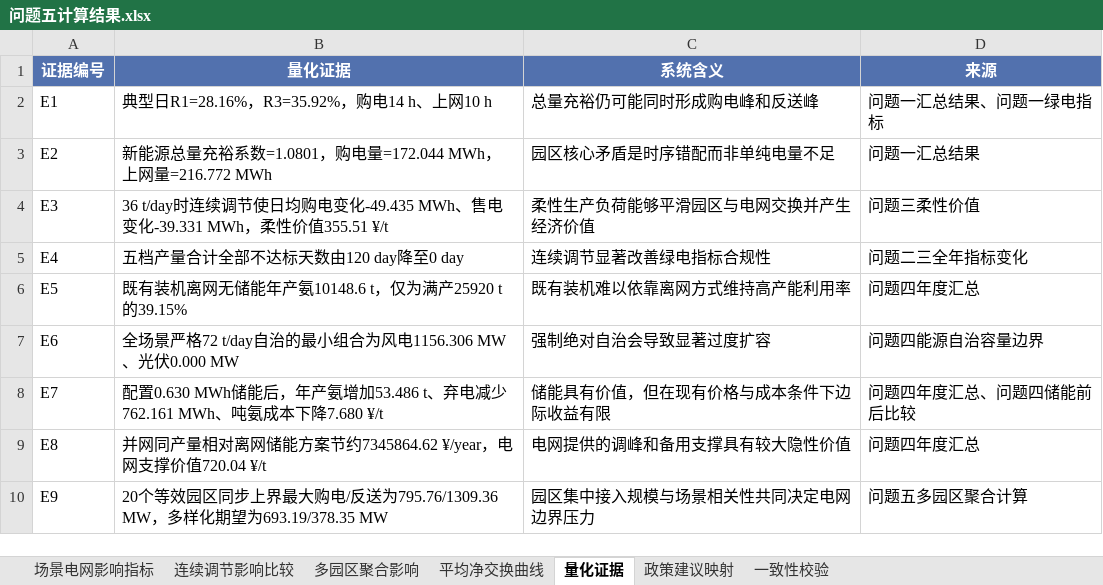
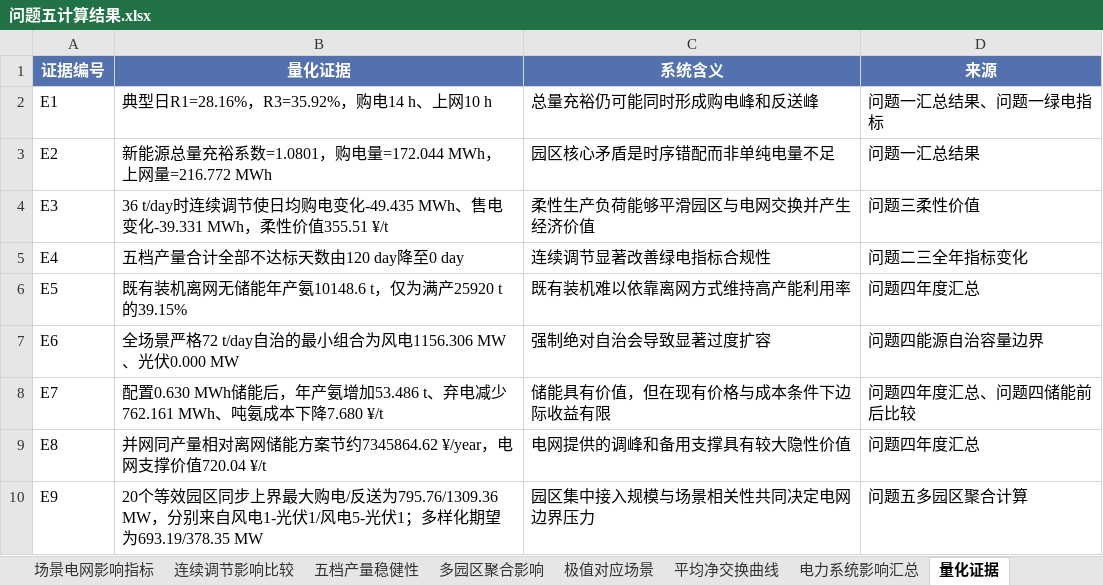
Before and after one commit to eager-eng/2607, an Excel workbook: outputs/问题五计算结果/问题五计算结果.xlsx, sheet 量化证据, drawn as a sheet; values as stored, in another font and other column widths than the file's, no borders; the diff names each change by its address in the sheet, - before the commit and + after, or states it on an @@ line.

```diff
--- a/outputs/问题五计算结果/问题五计算结果.xlsx (sheet 量化证据)
+++ b/outputs/问题五计算结果/问题五计算结果.xlsx (sheet 量化证据)
+sheet tab: 五档产量稳健性
+sheet tab: 极值对应场景
+sheet tab: 电力系统影响汇总
-B10 (量化证据): …为795.76/1309.36 MW，多样化期…
+B10 (量化证据): …为795.76/1309.36 MW，分别来自风电1-光伏1/风电5-光伏1；多样化期…
```
Also changed, not shown: sheet 一致性校验, sheet 政策建议映射, other sheet tabs, 12 other files.
